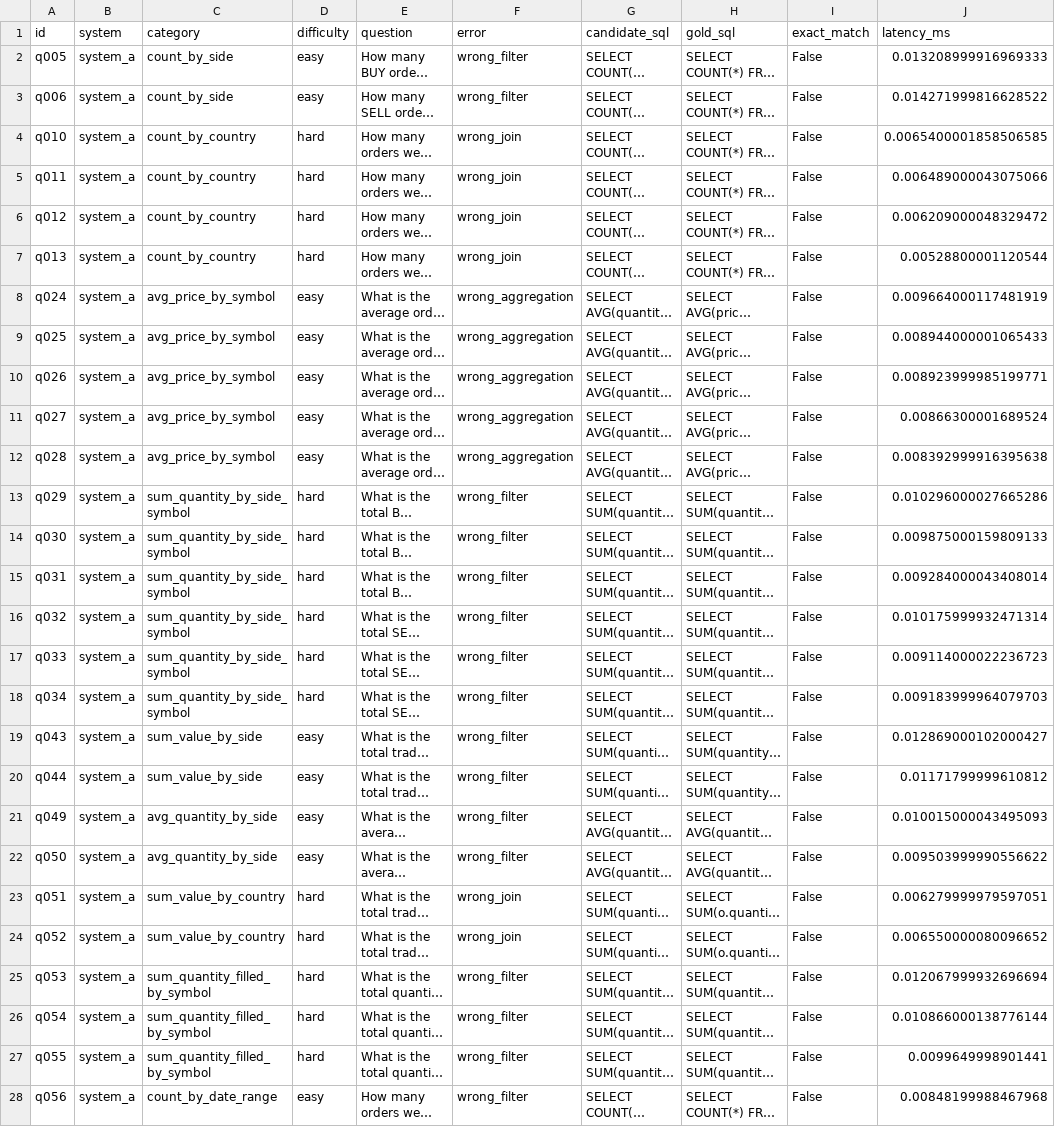
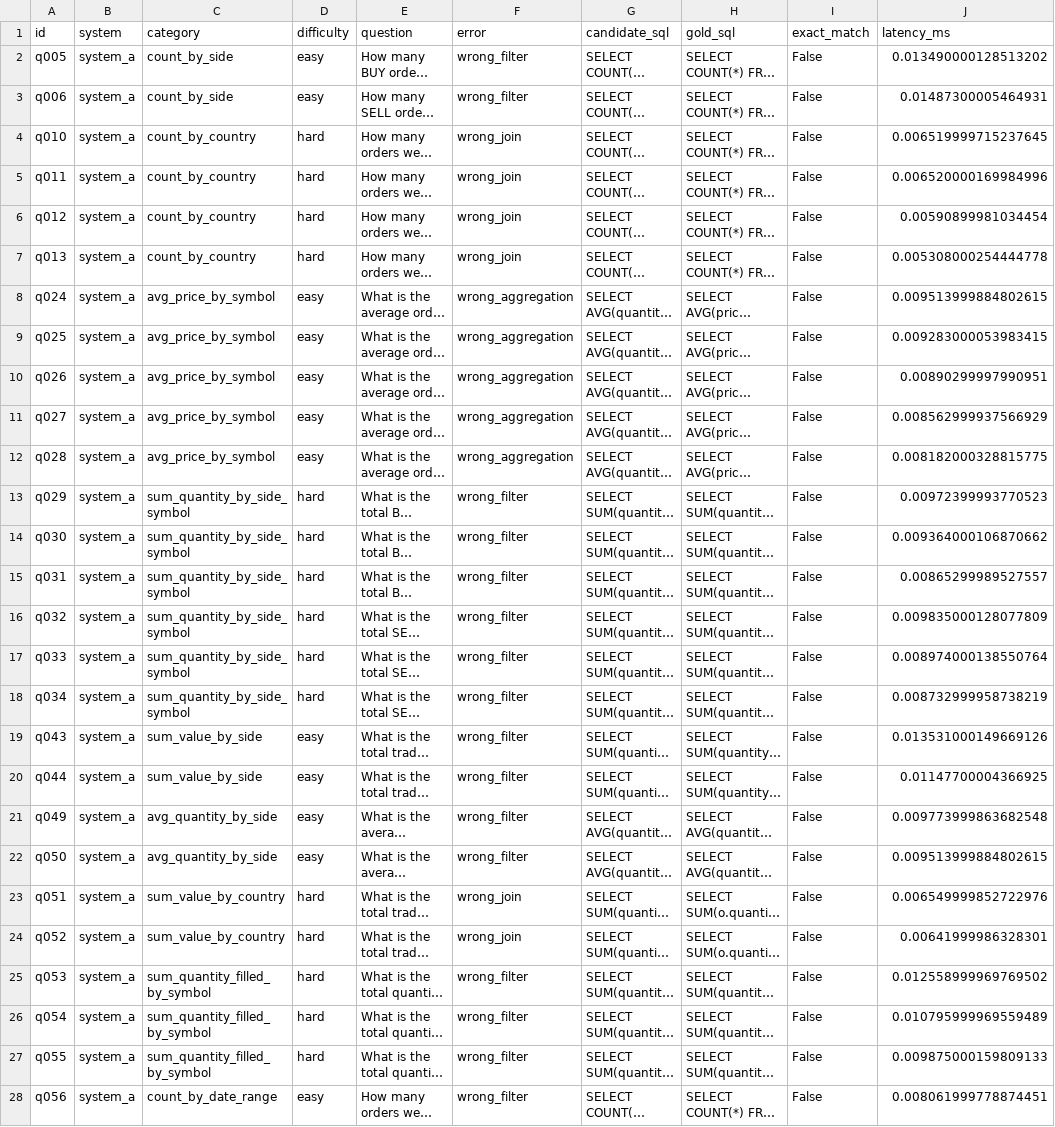
Before and after one commit to tandrysyawaludin/ai-evaluation-harness, a CSV file: results/failures.csv, drawn as a sheet; only a part is shown; long unchanged cells end in …; the diff covers the shown part only; the diff names each change by its address in the sheet, - before the commit and + after, or states it on an @@ line.

```diff
--- a/results/failures.csv
+++ b/results/failures.csv
-J2 (latency_ms): 0.013208999916969333
+J2 (latency_ms): 0.013490000128513202
-J3 (latency_ms): 0.014271999816628522
+J3 (latency_ms): 0.01487300005464931
-J4 (latency_ms): 0.0065400001858506585
+J4 (latency_ms): 0.006519999715237645
-J5 (latency_ms): 0.006489000043075066
+J5 (latency_ms): 0.006520000169984996
-J6 (latency_ms): 0.006209000048329472
+J6 (latency_ms): 0.00590899981034454
-J7 (latency_ms): 0.00528800001120544
+J7 (latency_ms): 0.005308000254444778
-J8 (latency_ms): 0.009664000117481919
+J8 (latency_ms): 0.009513999884802615
-J9 (latency_ms): 0.008944000001065433
+J9 (latency_ms): 0.009283000053983415
-J10 (latency_ms): 0.008923999985199771
+J10 (latency_ms): 0.00890299997990951
-J11 (latency_ms): 0.00866300001689524
+J11 (latency_ms): 0.008562999937566929
-J12 (latency_ms): 0.008392999916395638
+J12 (latency_ms): 0.008182000328815775
-J13 (latency_ms): 0.010296000027665286
+J13 (latency_ms): 0.00972399993770523
-J14 (latency_ms): 0.009875000159809133
+J14 (latency_ms): 0.009364000106870662
-J15 (latency_ms): 0.009284000043408014
+J15 (latency_ms): 0.00865299989527557
-J16 (latency_ms): 0.010175999932471314
+J16 (latency_ms): 0.009835000128077809
-J17 (latency_ms): 0.009114000022236723
+J17 (latency_ms): 0.008974000138550764
-J18 (latency_ms): 0.009183999964079703
+J18 (latency_ms): 0.008732999958738219
-J19 (latency_ms): 0.012869000102000427
+J19 (latency_ms): 0.013531000149669126
-J20 (latency_ms): 0.01171799999610812
+J20 (latency_ms): 0.01147700004366925
-J21 (latency_ms): 0.010015000043495093
+J21 (latency_ms): 0.009773999863682548
-J22 (latency_ms): 0.009503999990556622
+J22 (latency_ms): 0.009513999884802615
-J23 (latency_ms): 0.006279999979597051
+J23 (latency_ms): 0.006549999852722976
-J24 (latency_ms): 0.006550000080096652
+J24 (latency_ms): 0.00641999986328301
-J25 (latency_ms): 0.012067999932696694
+J25 (latency_ms): 0.012558999969769502
-J26 (latency_ms): 0.010866000138776144
+J26 (latency_ms): 0.010795999969559489
-J27 (latency_ms): 0.0099649998901441
+J27 (latency_ms): 0.009875000159809133
-J28 (latency_ms): 0.00848199988467968
+J28 (latency_ms): 0.008061999778874451
```
Also changed, not shown: 9 edited cells elsewhere in this file, 5 other files.
